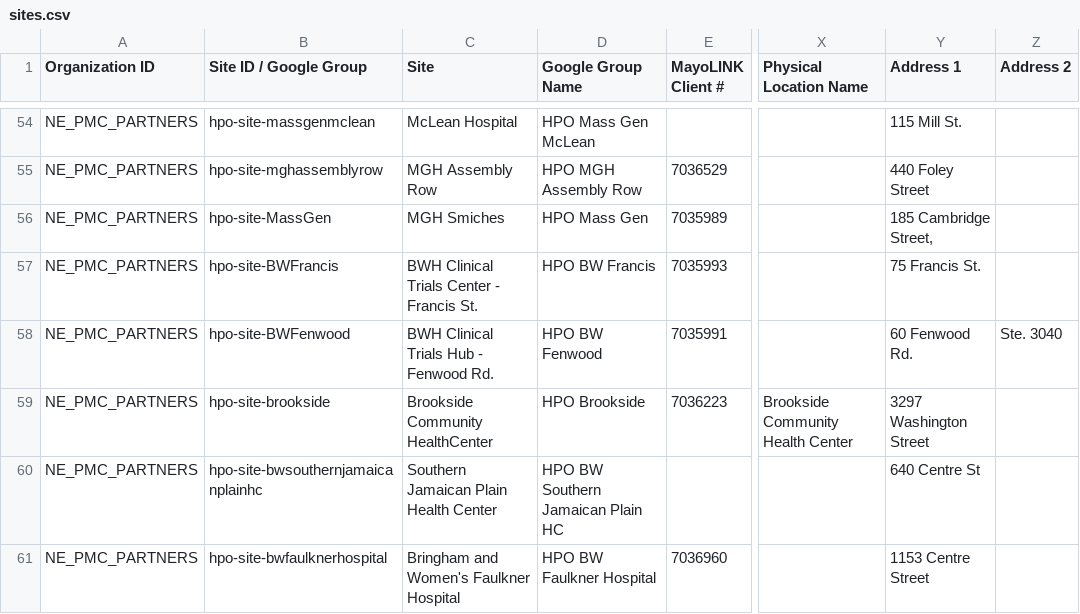
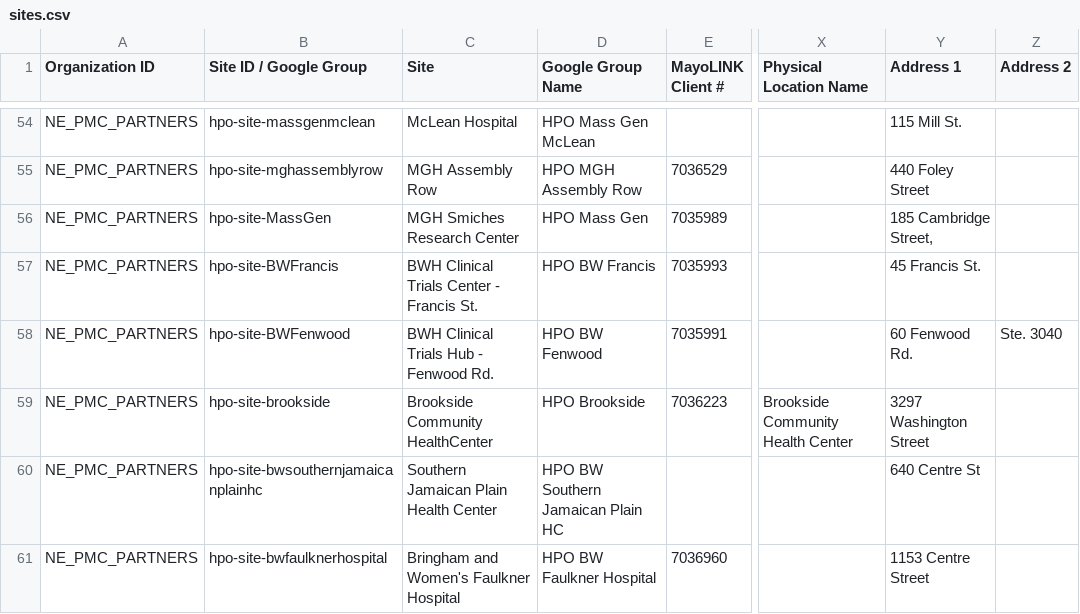
Before and after one commit to all-of-us/raw-data-repository, a CSV file: rest-api/data/sites.csv, drawn as a sheet; only a part is shown, gaps mark what is left out; the diff covers the shown part only; the diff names each change by its address in the sheet, - before the commit and + after, or states it on an @@ line.

Commit message:
Update sites

```diff
--- a/rest-api/data/sites.csv
+++ b/rest-api/data/sites.csv
-C56 (Site): MGH Smiches
+C56 (Site): MGH Smiches Research Center
-Y57 (Address 1): 75 Francis St.
+Y57 (Address 1): 45 Francis St.
```
Also changed, not shown: 43 edited cells elsewhere in this file.
